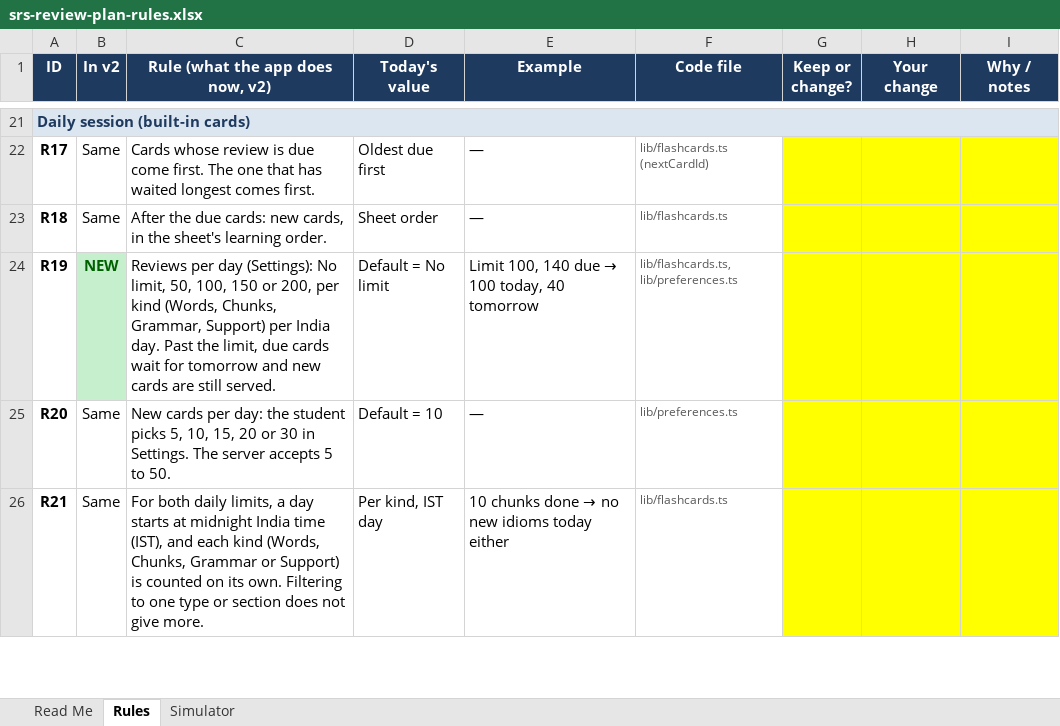
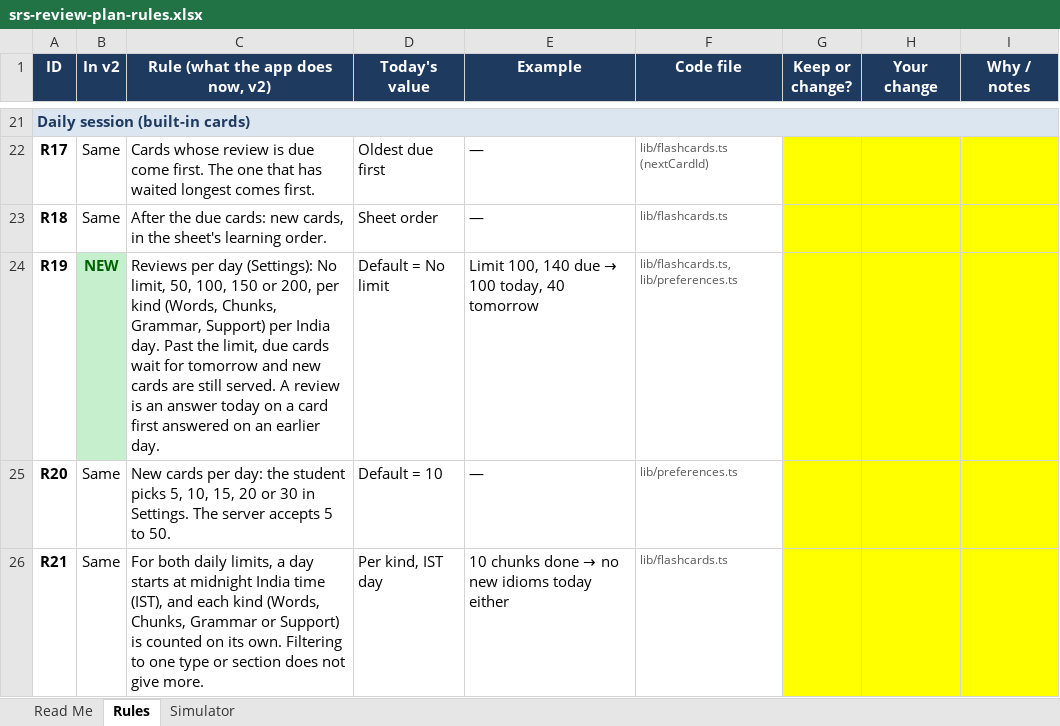
Before and after one commit to mazharhussan106-cmd/Edu-Sarthi, an Excel workbook: docs/srs-review-plan-rules.xlsx, sheet Rules, drawn as a sheet; only a part is shown, gaps mark what is left out; values as stored, in another font and other column widths than the file's, no borders; the diff covers the shown part only; the diff names each change by its address in the sheet, - before the commit and + after, or states it on an @@ line.

```diff
--- a/docs/srs-review-plan-rules.xlsx (sheet Rules)
+++ b/docs/srs-review-plan-rules.xlsx (sheet Rules)
-C24 (Rule (what the app does now, v2)): …still served.
+C24 (Rule (what the app does now, v2)): …still served. A review is an answer today on a card first answered on an earlier day.
```
Also changed, not shown: 1 added row, 6 edited cells and cell formats elsewhere in this sheet, sheet Read Me, 3 other files.
